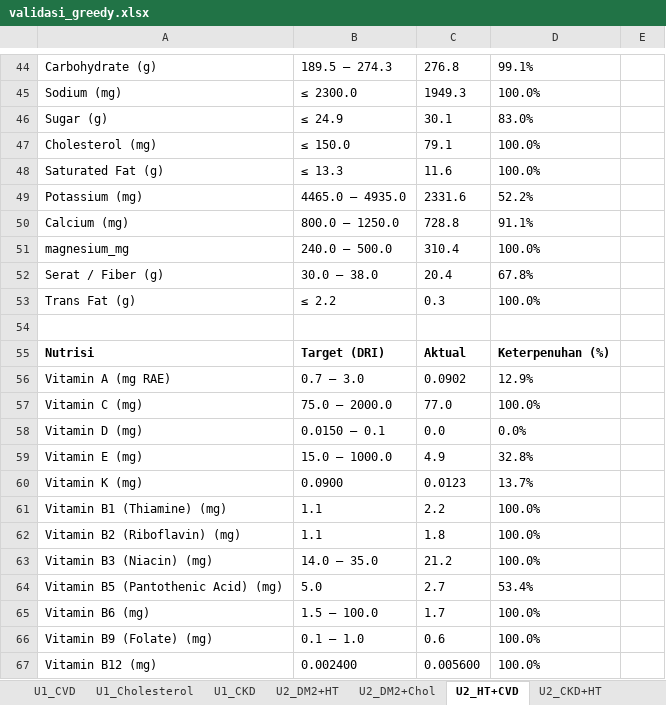
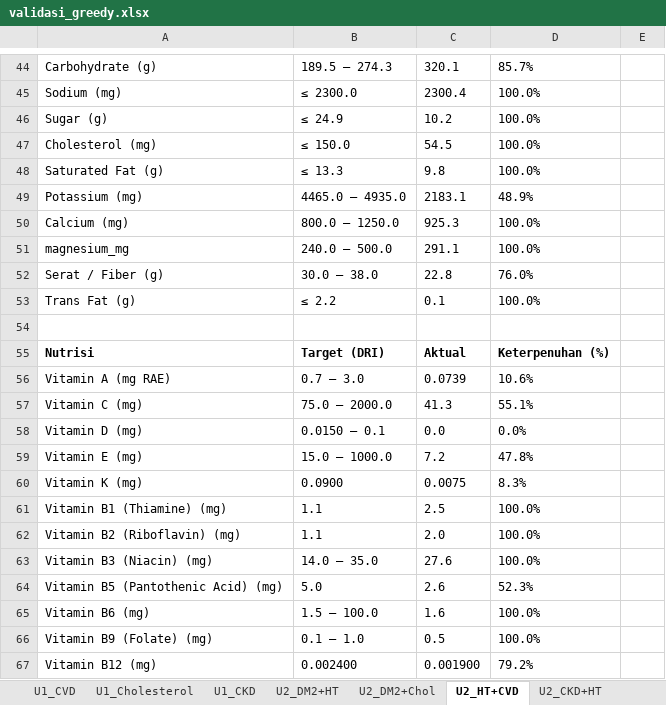
Before and after one commit to dickyfp6/chronobite, an Excel workbook: H. Validasi/output/validasi_greedy.xlsx, sheet U2_HT+CVD, drawn as a sheet; only a part is shown, gaps mark what is left out; values as stored, in another font and other column widths than the file's, no borders; the diff covers the shown part only; the diff names each change by its address in the sheet, - before the commit and + after, or states it on an @@ line.

```diff
--- a/H. Validasi/output/validasi_greedy.xlsx (sheet U2_HT+CVD)
+++ b/H. Validasi/output/validasi_greedy.xlsx (sheet U2_HT+CVD)
-C44: 276.8
+C44: 320.1
-D44: 99.1%
+D44: 85.7%
-C45: 1949.3
+C45: 2300.4
-C46: 30.1
+C46: 10.2
-D46: 83.0%
+D46: 100.0%
-C47: 79.1
+C47: 54.5
-C48: 11.6
+C48: 9.8
-C49: 2331.6
+C49: 2183.1
-D49: 52.2%
+D49: 48.9%
-C50: 728.8
+C50: 925.3
-D50: 91.1%
+D50: 100.0%
-C51: 310.4
+C51: 291.1
-C52: 20.4
+C52: 22.8
-D52: 67.8%
+D52: 76.0%
-C53: 0.3
+C53: 0.1
-C56: 0.0902
+C56: 0.0739
-D56: 12.9%
+D56: 10.6%
-C57: 77.0
+C57: 41.3
-D57: 100.0%
+D57: 55.1%
-C59: 4.9
+C59: 7.2
-D59: 32.8%
+D59: 47.8%
-C60: 0.0123
+C60: 0.0075
-D60: 13.7%
+D60: 8.3%
-C61: 2.2
+C61: 2.5
-C62: 1.8
+C62: 2.0
-C63: 21.2
+C63: 27.6
-C64: 2.7
+C64: 2.6
-D64: 53.4%
+D64: 52.3%
-C65: 1.7
+C65: 1.6
-C66: 0.6
+C66: 0.5
-C67: 0.005600
+C67: 0.001900
-D67: 100.0%
+D67: 79.2%
```
Also changed, not shown: 40 edited cells elsewhere in this sheet, sheet U3_DM2+HT+Chol, sheet U3_CKD+DM2+HT, sheet U1_CKD, sheet U1_Normal, sheet U2_CKD+HT, sheet U2_DM2+HT, 6 more sheets.
